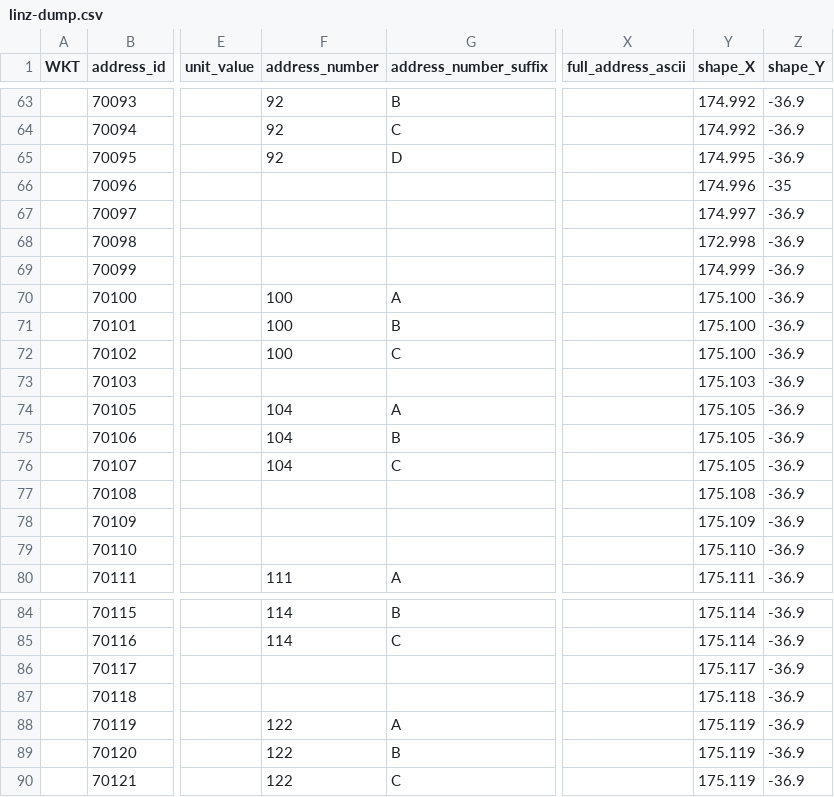
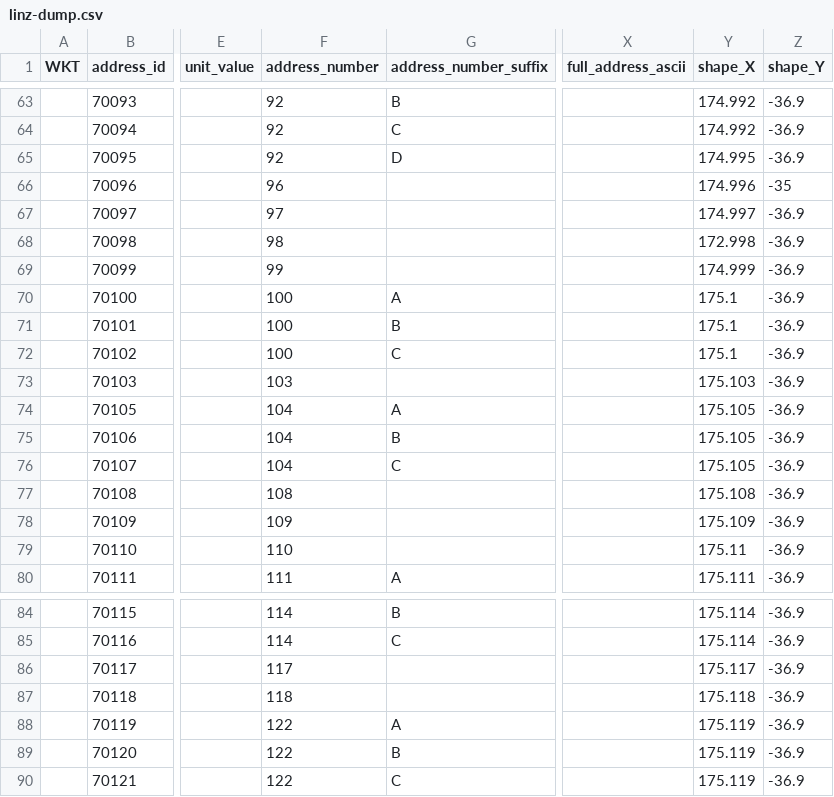
Before and after one commit to osm-nz/linz-address-import, a CSV file: src/__tests__/mock/linz-dump.csv, drawn as a sheet; only a part is shown, gaps mark what is left out; the diff covers the shown part only; the diff names each change by its address in the sheet, - before the commit and + after, or states it on an @@ line.

```diff
--- a/src/__tests__/mock/linz-dump.csv
+++ b/src/__tests__/mock/linz-dump.csv
-F66 (address_number): (empty)
+F66 (address_number): 96
-F67 (address_number): (empty)
+F67 (address_number): 97
-F68 (address_number): (empty)
+F68 (address_number): 98
-F69 (address_number): (empty)
+F69 (address_number): 99
-Y70:Y72 (shape_X): 175.100
+Y70:Y72 (shape_X): 175.1
-F73 (address_number): (empty)
+F73 (address_number): 103
-F77 (address_number): (empty)
+F77 (address_number): 108
-F78 (address_number): (empty)
+F78 (address_number): 109
-F79 (address_number): (empty)
+F79 (address_number): 110
-Y79 (shape_X): 175.110
+Y79 (shape_X): 175.11
-F86 (address_number): (empty)
+F86 (address_number): 117
-F87 (address_number): (empty)
+F87 (address_number): 118
```
Also changed, not shown: 61 edited cells elsewhere in this file, 3 other files.
